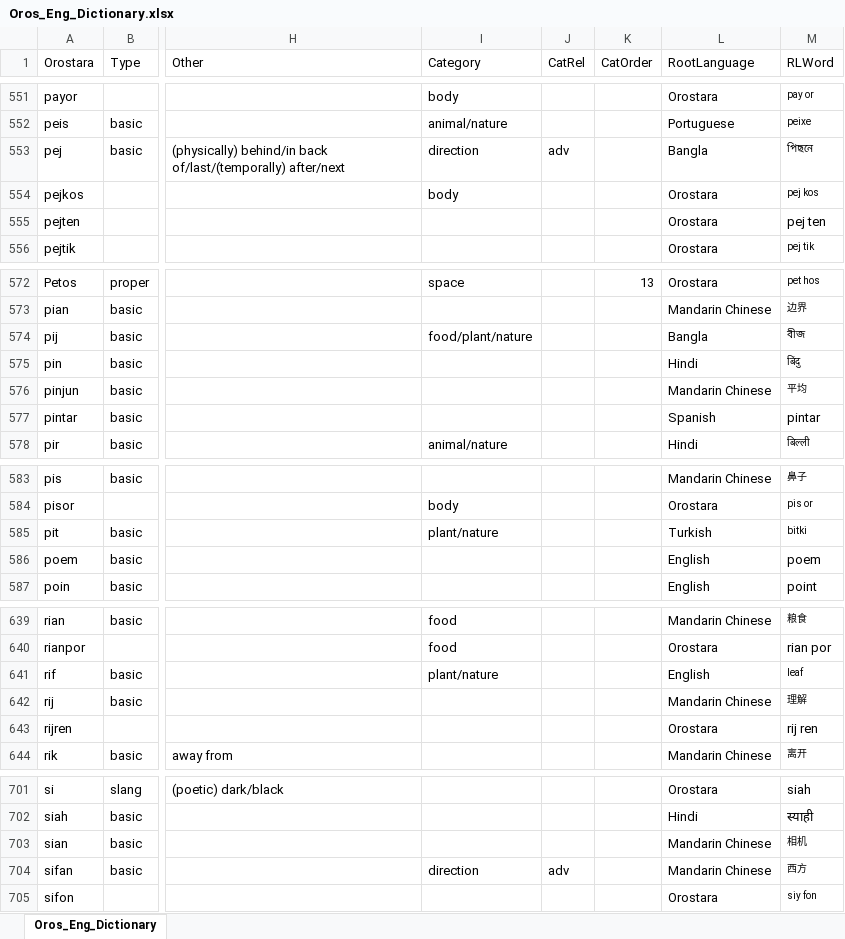
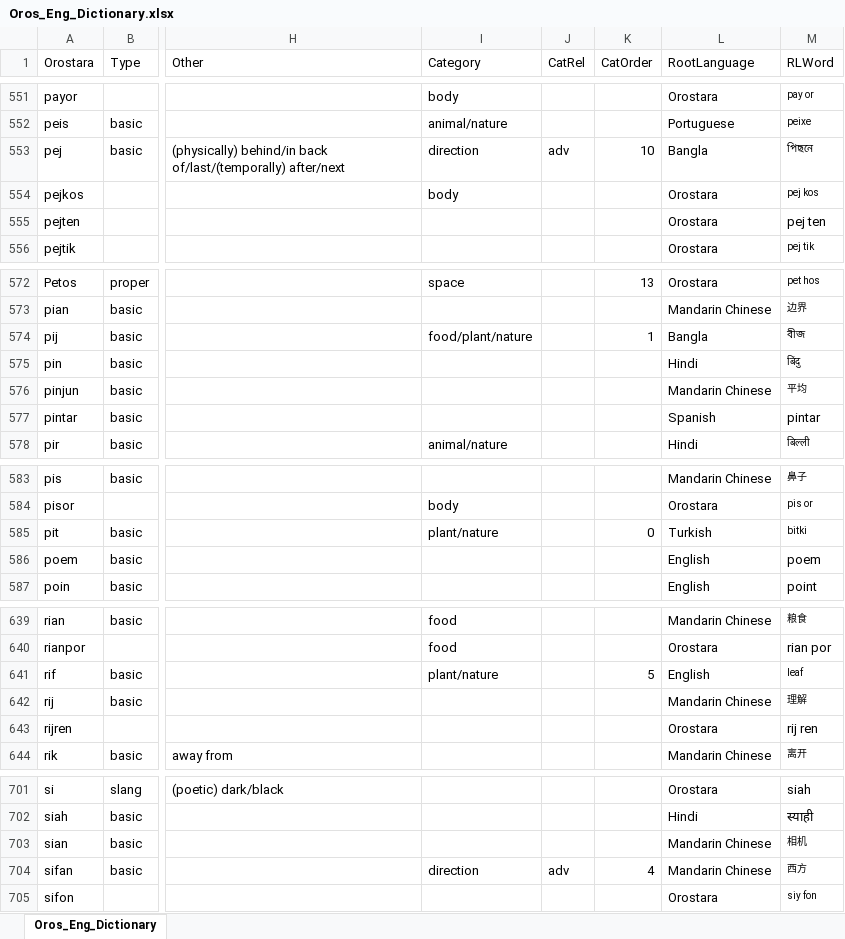
Before and after one commit to brushscape/Orostara-Dictionary, an Excel workbook: files/Oros_Eng_Dictionary.xlsx, sheet Oros_Eng_Dictionary, drawn as a sheet; only a part is shown, gaps mark what is left out; values as stored, in another font and other column widths than the file's, no borders; table styles not drawn; the diff covers the shown part only; the diff names each change by its address in the sheet, - before the commit and + after, or states it on an @@ line.

```diff
--- a/files/Oros_Eng_Dictionary.xlsx (sheet Oros_Eng_Dictionary)
+++ b/files/Oros_Eng_Dictionary.xlsx (sheet Oros_Eng_Dictionary)
-K553 (CatOrder): (empty)
+K553 (CatOrder): 10
-K574 (CatOrder): (empty)
+K574 (CatOrder): 1
-K585 (CatOrder): (empty)
+K585 (CatOrder): 0
-K641 (CatOrder): (empty)
+K641 (CatOrder): 5
-K704 (CatOrder): (empty)
+K704 (CatOrder): 4
```
Also changed, not shown: 18 edited cells elsewhere in this sheet, 4 other files.
